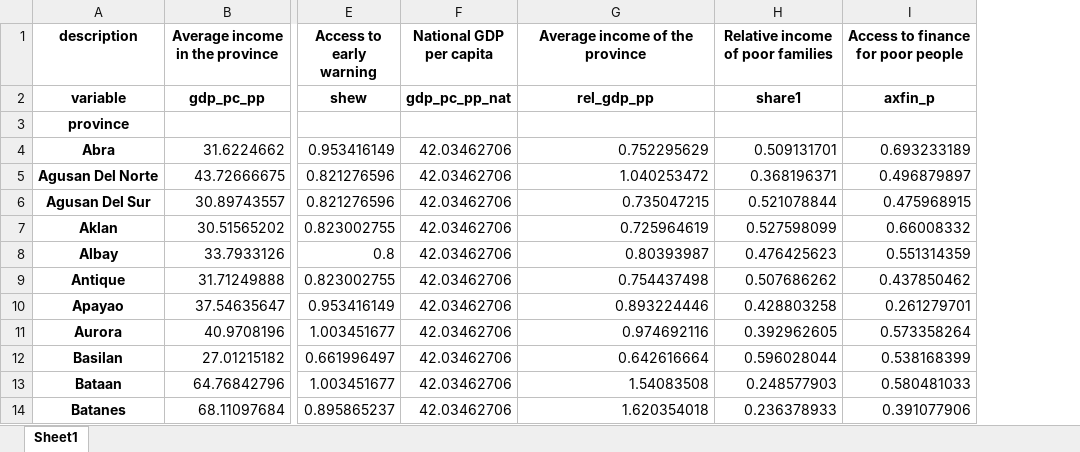
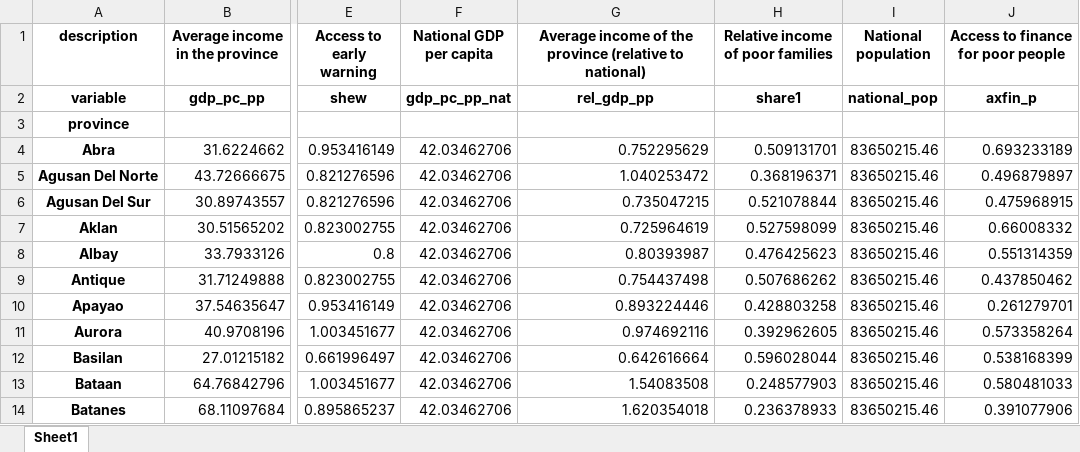
Before and after one commit to adrivsh/resilience_indicator_phl, an Excel workbook: inputs/all_data_compiled.xlsx, sheet Sheet1, drawn as a sheet; only a part is shown, gaps mark what is left out; values as stored, in another font and other column widths than the file's, no borders; the diff names each change by its address in the sheet, - before the commit and + after, or states it on an @@ line.

```diff
--- a/inputs/all_data_compiled.xlsx (sheet Sheet1)
+++ b/inputs/all_data_compiled.xlsx (sheet Sheet1)
+column I (National population), rows 2-14: national_pop |  | 83650215.46 | 83650215.46 | 83650215.46 | 83650215.46 | 83650215.46 | 83650215.46 | 83650215.46 | 83650215.46 | 83650215.46 | 83650215.46 | 83650215.46
-G1: Average income of the province
+G1: Average income of the province (relative to national)
```
Also changed, not shown: results/categories.xlsx, 7 other files.
